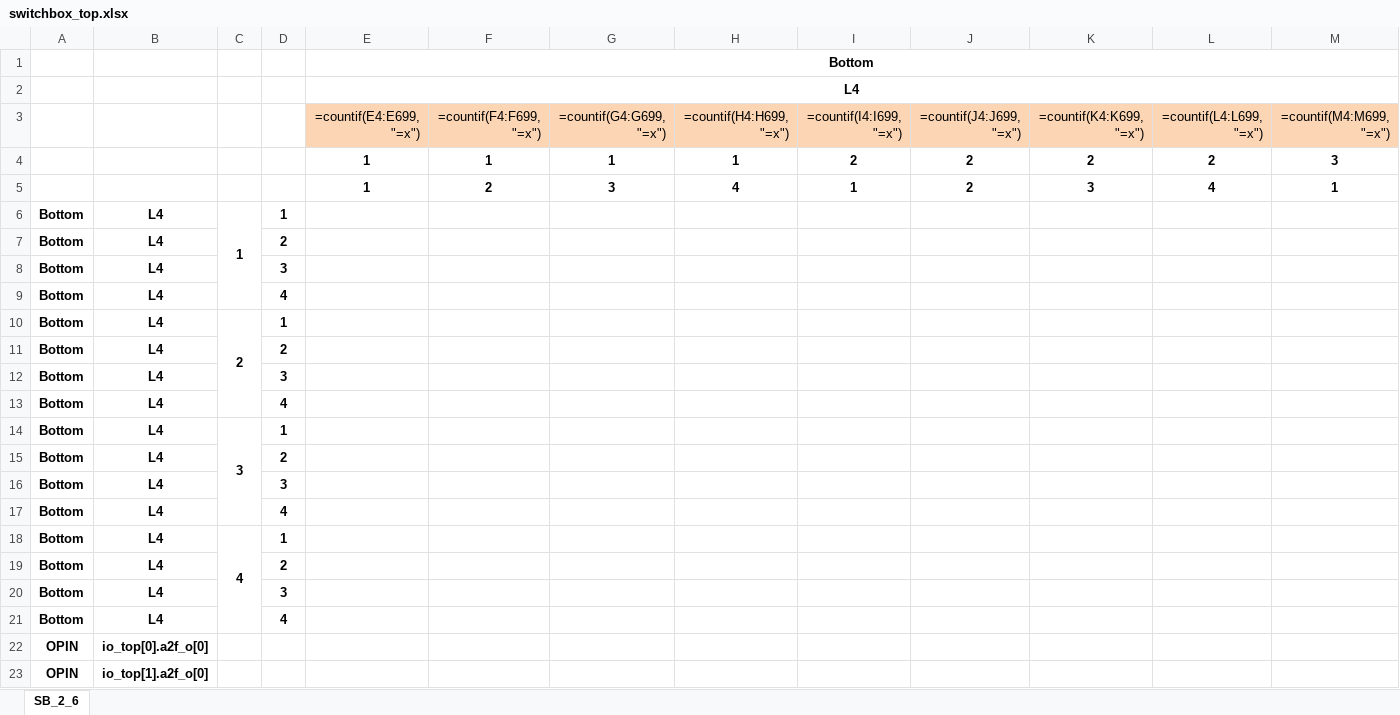
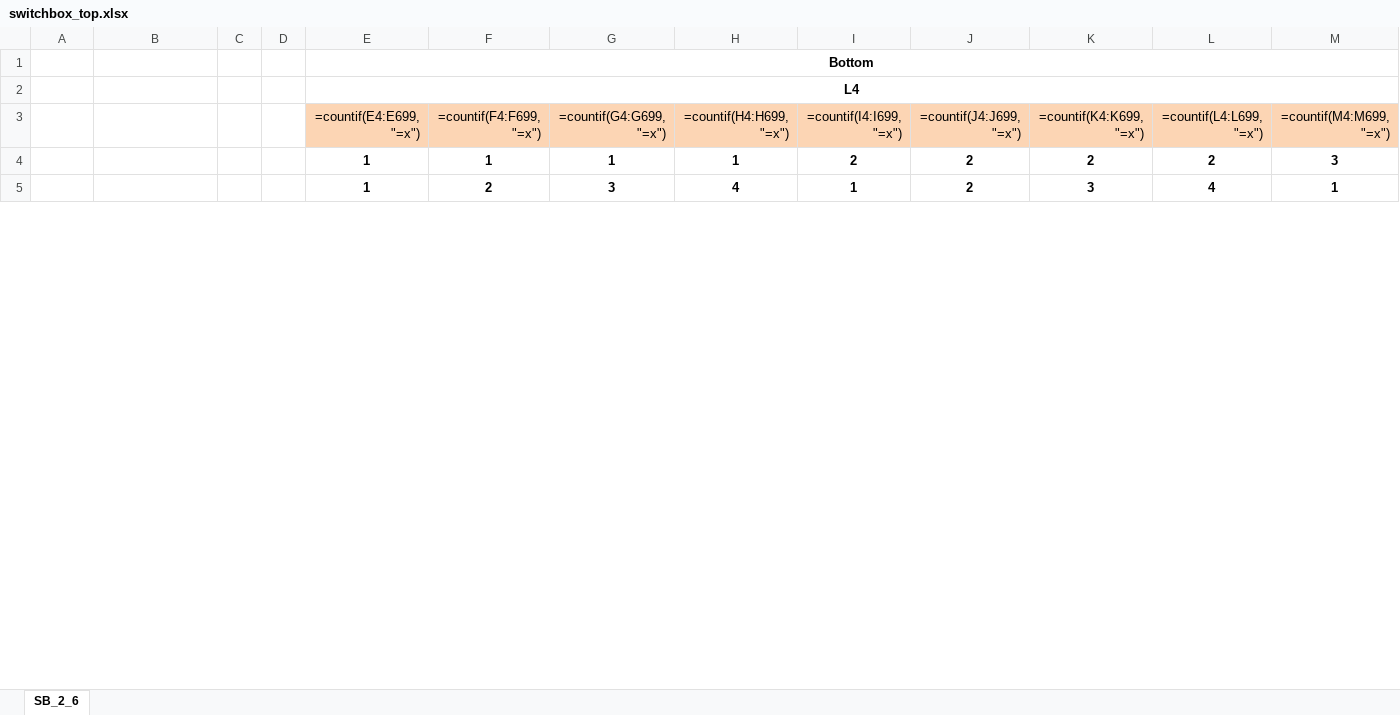
Before and after one commit to ganeshgore/spydrnet-physical, an Excel workbook: examples/OpenFPGA_basic/baseline_l4/switchbox_top.xlsx, sheet SB_2_6, drawn as a sheet; only a part is shown; values as stored, in another font and other column widths than the file's, no borders; formulas without a stored value are shown as written; removed rows and columns are numbered as before the commit, all else as after; rows hold the shown columns only; the diff covers the shown part only; the diff names each change by its address in the sheet, - before the commit and + after, or states it on an @@ line.

```diff
--- a/examples/OpenFPGA_basic/baseline_l4/switchbox_top.xlsx (sheet SB_2_6)
+++ b/examples/OpenFPGA_basic/baseline_l4/switchbox_top.xlsx (sheet SB_2_6)
-row 6: Bottom | L4 | 1 | 1
-row 7: Bottom | L4 |  | 2
-row 8: Bottom | L4 |  | 3
-row 9: Bottom | L4 |  | 4
-row 10: Bottom | L4 | 2 | 1
-row 11: Bottom | L4 |  | 2
-row 12: Bottom | L4 |  | 3
-row 13: Bottom | L4 |  | 4
-row 14: Bottom | L4 | 3 | 1
-row 15: Bottom | L4 |  | 2
-row 16: Bottom | L4 |  | 3
-row 17: Bottom | L4 |  | 4
-row 18: Bottom | L4 | 4 | 1
-row 19: Bottom | L4 |  | 2
-row 20: Bottom | L4 |  | 3
-row 21: Bottom | L4 |  | 4
-row 22: OPIN | io_top[0].a2f_o[0]
-row 23: OPIN | io_top[1].a2f_o[0]
```
Also changed, not shown: 36 added rows and 18 removed rows elsewhere in this sheet, examples/OpenFPGA_basic/baseline_l4/switchbox_bottom.xlsx, examples/OpenFPGA_basic/baseline_l4/switchbox_left.xlsx, 4 other files.
